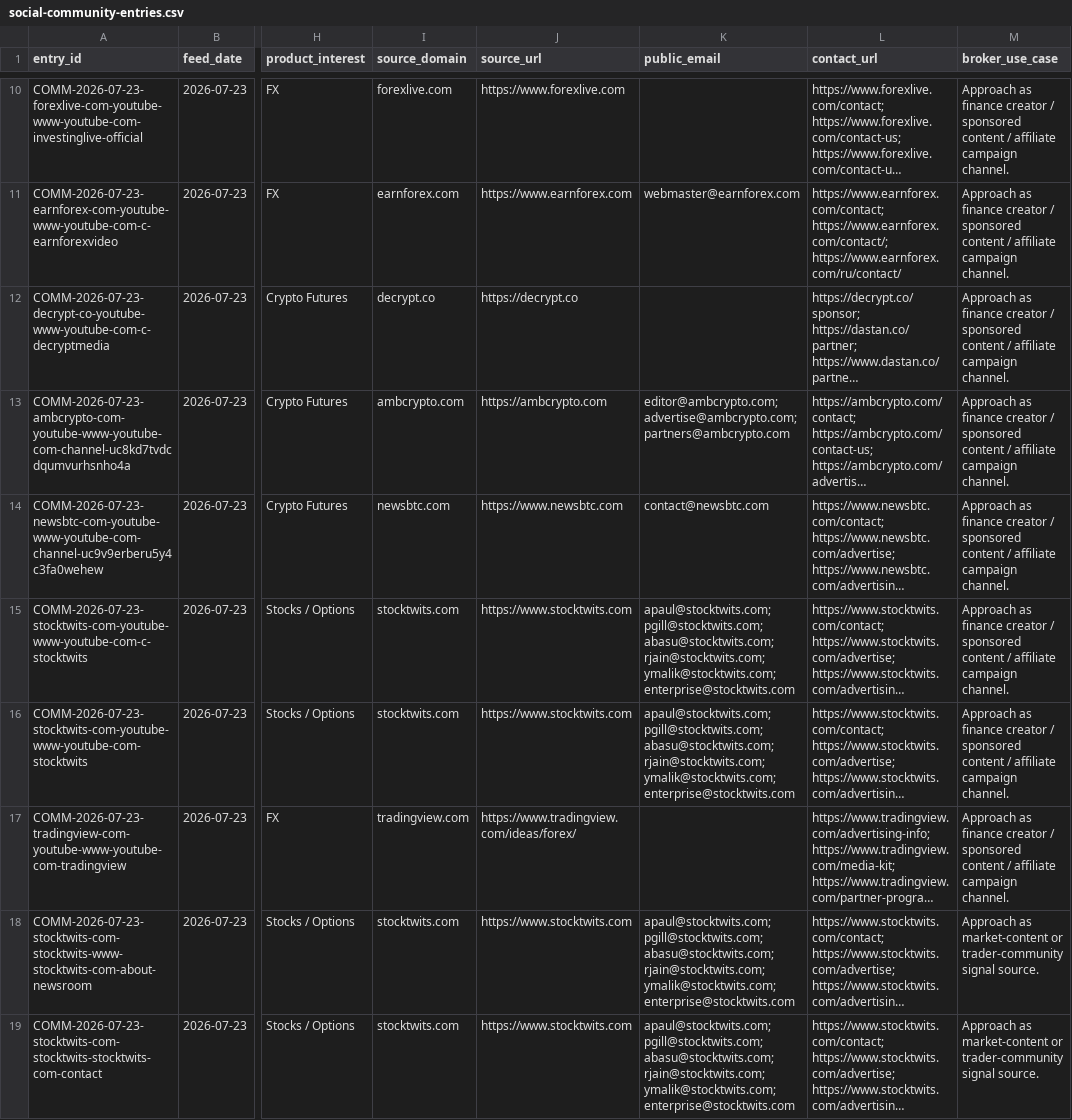
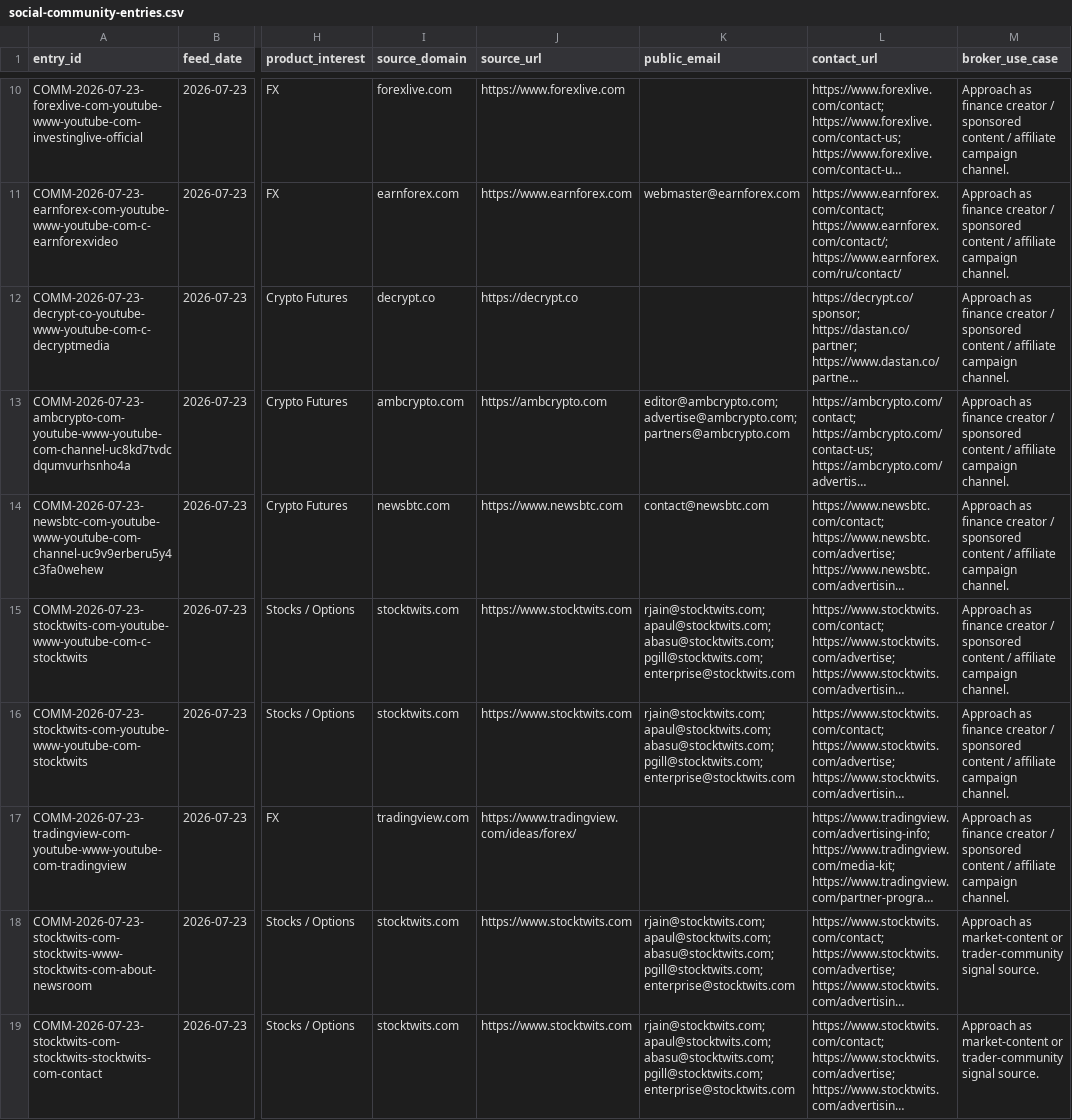
Before and after one commit to songchen539-alt/daily-active-trader-leads, a CSV file: data/social-community-entries.csv, drawn as a sheet; only a part is shown, gaps mark what is left out; long unchanged cells end in …; the diff covers the shown part only; the diff names each change by its address in the sheet, - before the commit and + after, or states it on an @@ line.

```diff
--- a/data/social-community-entries.csv
+++ b/data/social-community-entries.csv
-K15:K16 (public_email): apaul@stocktwits.com; pgill@stocktwits.com; abasu@stocktwits.com; rjain@stocktwits.com; ymalik@stocktwits.com; enterprise@stocktwits.com
+K15:K16 (public_email): rjain@stocktwits.com; apaul@stocktwits.com; abasu@stocktwits.com; pgill@stocktwits.com; enterprise@stocktwits.com
-K18:K19 (public_email): apaul@stocktwits.com; pgill@stocktwits.com; abasu@stocktwits.com; rjain@stocktwits.com; ymalik@stocktwits.com; enterprise@stocktwits.com
+K18:K19 (public_email): rjain@stocktwits.com; apaul@stocktwits.com; abasu@stocktwits.com; pgill@stocktwits.com; enterprise@stocktwits.com
```
Also changed, not shown: 5 edited cells elsewhere in this file, data/client-opportunities.csv, data/contactable-prospects.csv, 10 other files.
